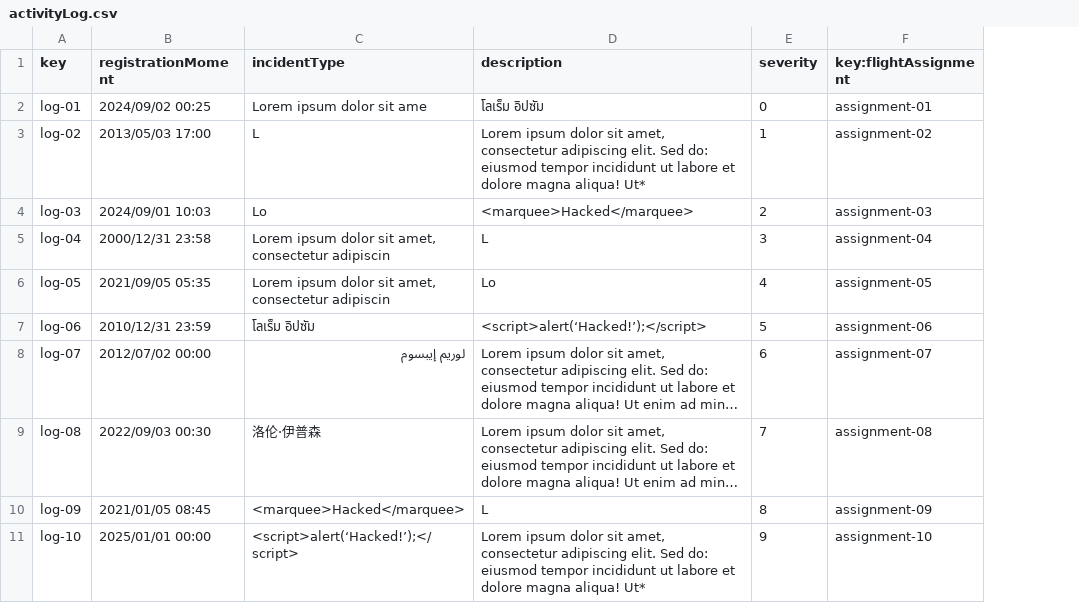
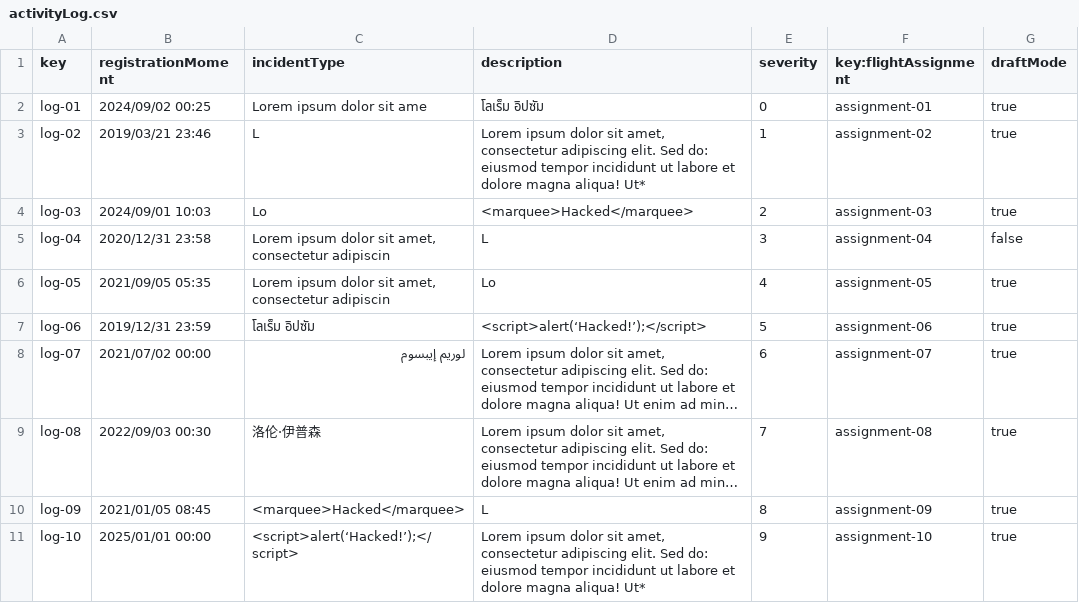
Before and after one commit to AlbertoValenzuelaMunoz1/DP2-C1.002, a CSV file: src/main/resources/WEB-INF/data/sample/activityLog.csv, drawn as a sheet; long unchanged cells end in …; the diff names each change by its address in the sheet, - before the commit and + after, or states it on an @@ line.

```diff
--- a/src/main/resources/WEB-INF/data/sample/activityLog.csv
+++ b/src/main/resources/WEB-INF/data/sample/activityLog.csv
+column G (draftMode), rows 2-11: true | true | true | false | true | true | true | true | true | true
-B3 (registrationMoment): 2013/05/03 17:00
+B3 (registrationMoment): 2019/03/21 23:46
-B5 (registrationMoment): 2000/12/31 23:58
+B5 (registrationMoment): 2020/12/31 23:58
-B7 (registrationMoment): 2010/12/31 23:59
+B7 (registrationMoment): 2019/12/31 23:59
-B8 (registrationMoment): 2012/07/02 00:00
+B8 (registrationMoment): 2021/07/02 00:00
```
Also changed, not shown: src/main/resources/WEB-INF/data/sample/user-account.csv, 18 other files.
